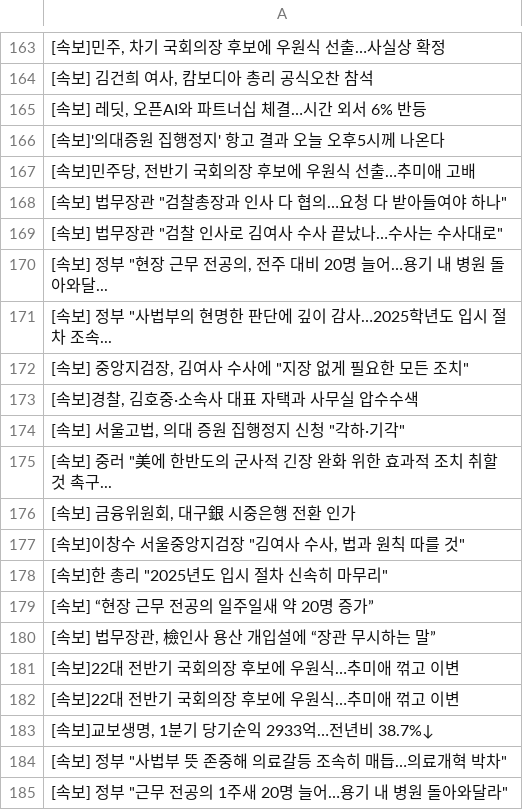
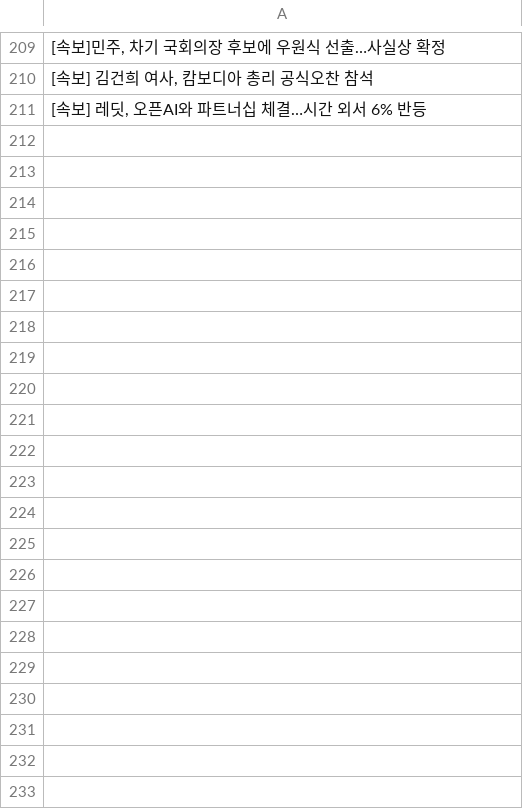
Before and after one commit to devopspark/GitNews, a CSV file: 속보data.csv, drawn as a sheet; only a part is shown, gaps mark what is left out; the diff covers the shown part only.

Commit message:
뉴스데이터 수집

```diff
--- a/속보data.csv
+++ b/속보data.csv
@@ -165,21 +211 @@
 "[속보] 레딧, 오픈AI와 파트너십 체결…시간 외서 6% 반등"
-[속보]'의대증원 집행정지' 항고 결과 오늘 오후5시께 나온다
-"[속보]민주당, 전반기 국회의장 후보에 우원식 선출…추미애 고배"
-"[속보] 법무장관 ""검찰총장과 인사 다 협의…요청 다 받아들여야 하나"""
-"[속보] 법무장관 ""검찰 인사로 김여사 수사 끝났나…수사는 수사대로"""
-"[속보] 정부 ""현장 근무 전공의, 전주 대비 20명 늘어…용기 내 병원 돌아와달..."
-"[속보] 정부 ""사법부의 현명한 판단에 깊이 감사…2025학년도 입시 절차 조속..."
-"[속보] 중앙지검장, 김여사 수사에 ""지장 없게 필요한 모든 조치"""
-"[속보]경찰, 김호중·소속사 대표 자택과 사무실 압수수색"
-"[속보] 서울고법, 의대 증원 집행정지 신청 ""각하·기각"""
-"[속보] 중러 ""美에 한반도의 군사적 긴장 완화 위한 효과적 조치 취할 것 촉구..."
-"[속보] 금융위원회, 대구銀 시중은행 전환 인가"
-"[속보]이창수 서울중앙지검장 ""김여사 수사, 법과 원칙 따를 것"""
-"[속보]한 총리 ""2025년도 입시 절차 신속히 마무리"""
-[속보] “현장 근무 전공의 일주일새 약 20명 증가”
-"[속보] 법무장관, 檢인사 용산 개입설에 “장관 무시하는 말”"
-[속보]22대 전반기 국회의장 후보에 우원식…추미애 꺾고 이변
-[속보]22대 전반기 국회의장 후보에 우원식…추미애 꺾고 이변
-"[속보]교보생명, 1분기 당기순익 2933억…전년비 38.7%↓"
-"[속보] 정부 ""사법부 뜻 존중해 의료갈등 조속히 매듭…의료개혁 박차"""
-"[속보] 정부 ""근무 전공의 1주새 20명 늘어…용기 내 병원 돌아와달라"""
```
Also changed, not shown: 50 added rows, 30 removed rows, 6 moved rows and 12 edited cells elsewhere in this file.
